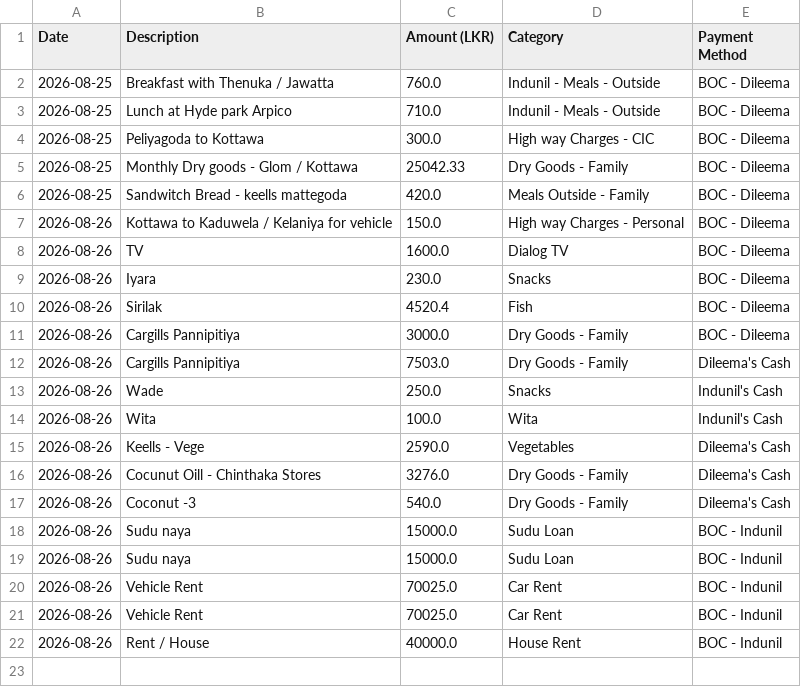
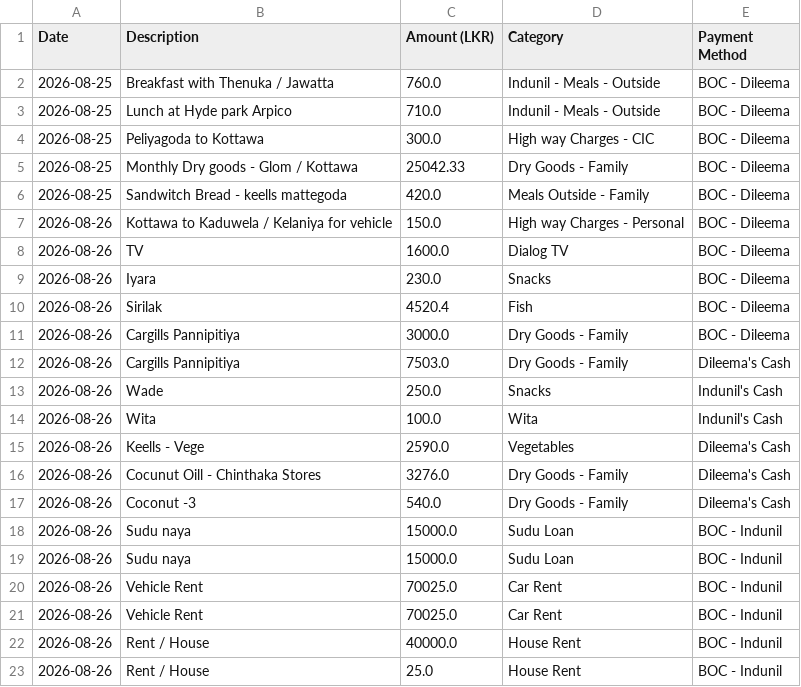
Before and after one commit to idulakpr/family-finance-tracker, a CSV file: data/expenses.csv, drawn as a sheet; the diff names each change by its address in the sheet, - before the commit and + after, or states it on an @@ line.

Commit message:
Add new expense

```diff
--- a/data/expenses.csv
+++ b/data/expenses.csv
+row 23: 2026-08-26 | Rent / House | 25.0 | House Rent | BOC - Indunil
```
